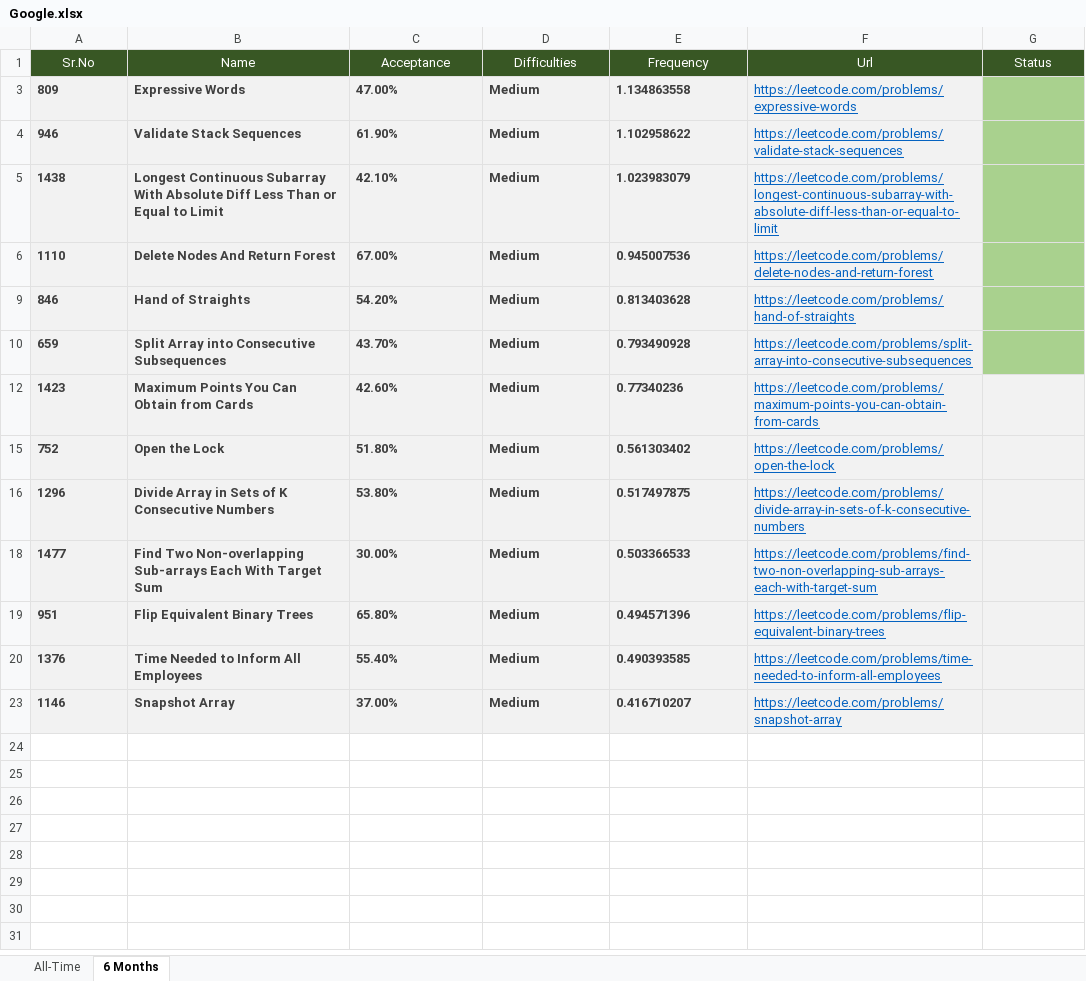
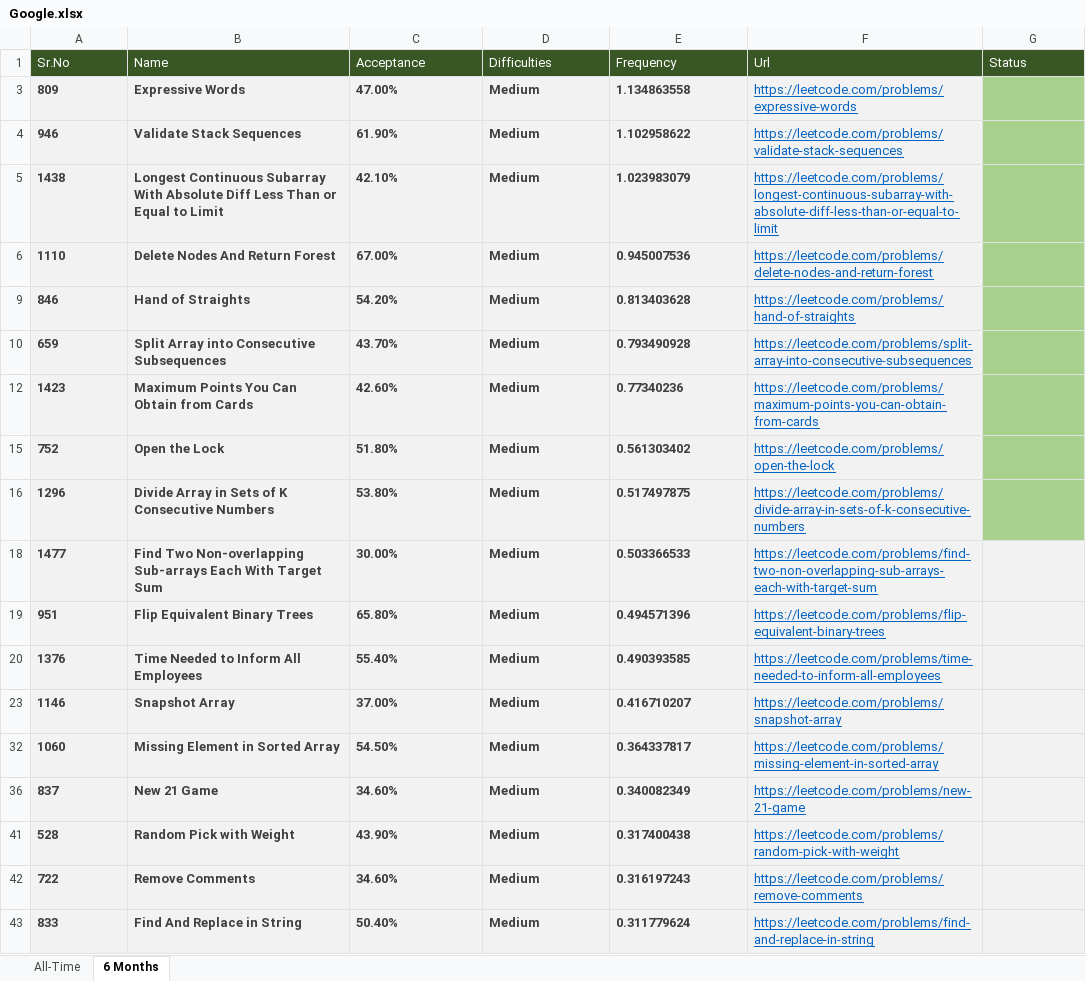
Before and after one commit to Omkar02/FAANG, an Excel workbook: Question/Google.xlsx, sheet 6 Months, drawn as a sheet; values as stored, in another font and other column widths than the file's, no borders; conditional formats and table styles not drawn; the diff names each change by its address in the sheet, - before the commit and + after, or states it on an @@ line.

```diff
--- a/Question/Google.xlsx (sheet 6 Months)
+++ b/Question/Google.xlsx (sheet 6 Months)
-A1:G1 alignment: center
+A1:G1 alignment: left
-G12 fill: #F2F2F2
+G12 fill: #A9D18E
-G15:G16 fill: #F2F2F2
+G15:G16 fill: #A9D18E
@@ row 32 unhidden: 1060 | Missing Element in Sorted Array | 54.50% | Medium | 0.364337817 | https://leetcode.com/problems/missing-element-in-sorted-array @@
@@ row 36 unhidden: 837 | New 21 Game | 34.60% | Medium | 0.340082349 | https://leetcode.com/problems/new-21-game @@
@@ row 41 unhidden: 528 | Random Pick with Weight | 43.90% | Medium | 0.317400438 | https://leetcode.com/problems/random-pick-with-weight @@
@@ row 42 unhidden: 722 | Remove Comments | 34.60% | Medium | 0.316197243 | https://leetcode.com/problems/remove-comments @@
@@ row 43 unhidden: 833 | Find And Replace in String | 50.40% | Medium | 0.311779624 | https://leetcode.com/problems/find-and-replace-in-string @@
```
Also changed, not shown: 3 other files.
